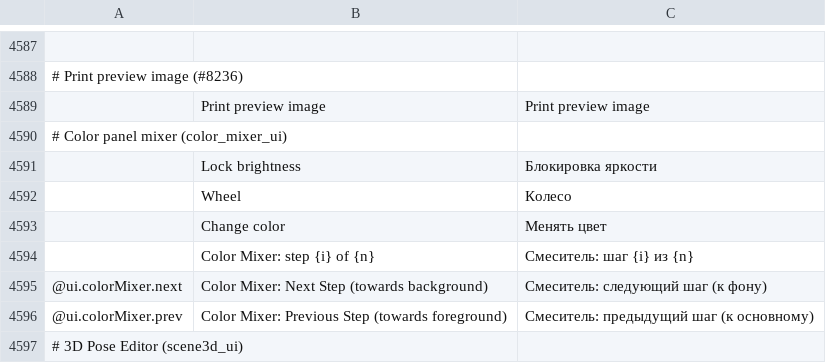
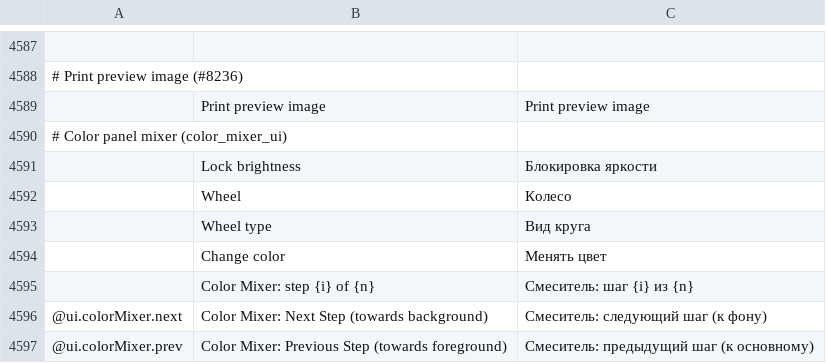
Before and after one commit to alen2125/photocraft, a TSV file: crates/ui-egui/src/i18n/ru.tsv, drawn as a sheet; only a part is shown, gaps mark what is left out; the shorter side is filled out with more unchanged rows; the diff names each change by its address in the sheet, - before the commit and + after, or states it on an @@ line.

```diff
--- a/crates/ui-egui/src/i18n/ru.tsv
+++ b/crates/ui-egui/src/i18n/ru.tsv
+row 4593:  | Wheel type | Вид круга
```
Also changed, not shown: 8 other files.
